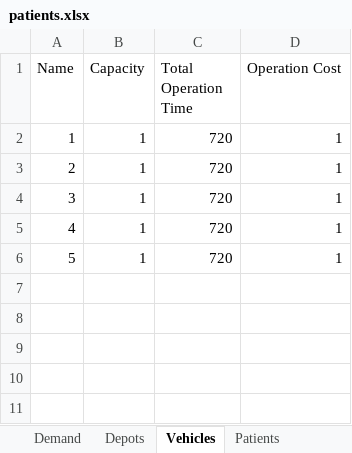
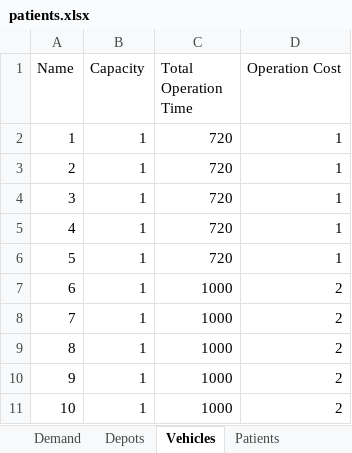
Before and after one commit to AnthonyCK/stochasticMILP, an Excel workbook: patients.xlsx, sheet Vehicles, drawn as a sheet; values as stored, in another font and other column widths than the file's, no borders; the diff names each change by its address in the sheet, - before the commit and + after, or states it on an @@ line.

```diff
--- a/patients.xlsx (sheet Vehicles)
+++ b/patients.xlsx (sheet Vehicles)
+row 7: 6 | 1 | 1000 | 2
+row 8: 7 | 1 | 1000 | 2
+row 9: 8 | 1 | 1000 | 2
+row 10: 9 | 1 | 1000 | 2
+row 11: 10 | 1 | 1000 | 2
```
Also changed, not shown: 3 other files.
